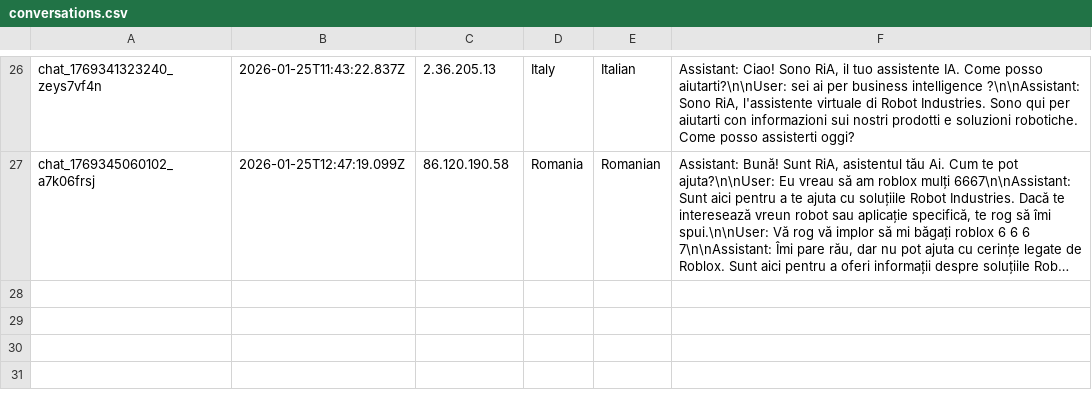
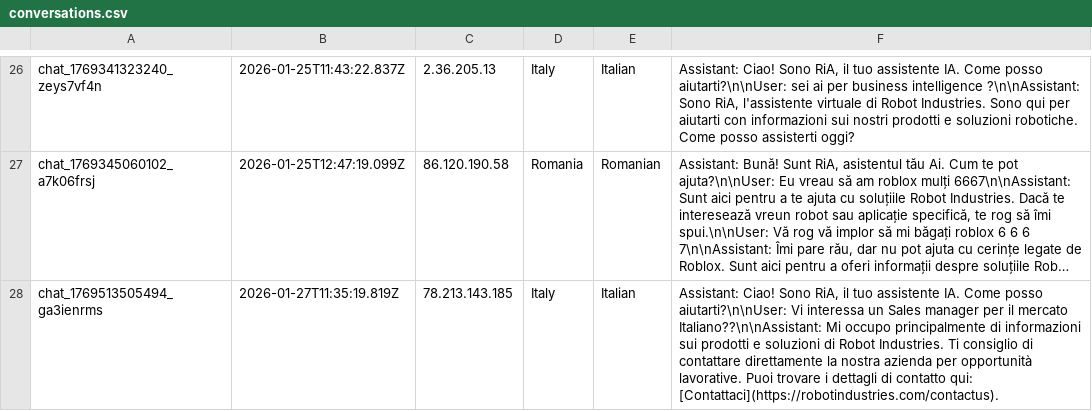
Before and after one commit to RaresC24/chatbot, a CSV file: conversations.csv, drawn as a sheet; only a part is shown, gaps mark what is left out; long unchanged cells end in …; the diff names each change by its address in the sheet, - before the commit and + after, or states it on an @@ line.

Commit message:
Log conversation chat_1769513505494_ga3ienrms

```diff
--- a/conversations.csv
+++ b/conversations.csv
+row 28: chat_1769513505494_ga3ienrms | 2026-01-27T11:35:19.819Z | 78.213.143.185 | Italy | Italian | Assistant: Ciao! Sono RiA, il tuo assistente IA. Come posso aiutarti?\n\nUser: Vi interessa un Sales manager per il mercato Italiano??\n\nAssistant: Mi occupo principalmente di informazioni sui prodotti e soluzioni di Robot Industries. Ti consiglio di contattare direttamente la nostra azienda per opportunità lavorative. Puoi trovare i dettagli di contatto qui: [Contattaci](https://robotindustries.com/contactus).
```
